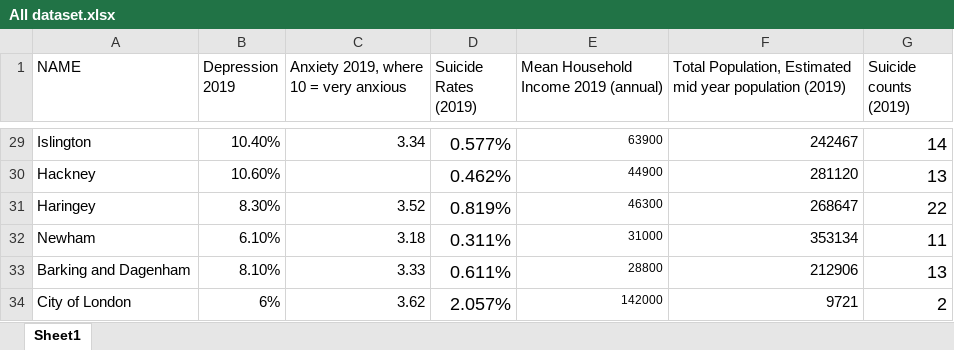
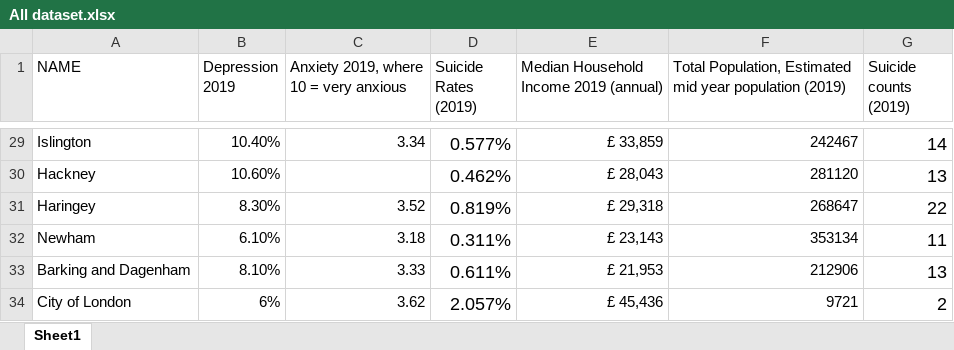
Before and after one commit to alyssageorgee/alyssageorge.github.io, an Excel workbook: All dataset.xlsx, sheet Sheet1, drawn as a sheet; only a part is shown, gaps mark what is left out; values as stored, in another font and other column widths than the file's, no borders; the diff covers the shown part only; the diff names each change by its address in the sheet, - before the commit and + after, or states it on an @@ line.

```diff
--- a/All dataset.xlsx (sheet Sheet1)
+++ b/All dataset.xlsx (sheet Sheet1)
-E1: Mean Household Income 2019 (annual)
+E1: Median Household Income 2019 (annual)
@@ E29:E34 text size: larger @@
-E29: 63900
+E29: £ 33,859
-E30: 44900
+E30: £ 28,043
-E31: 46300
+E31: £ 29,318
-E32: 31000
+E32: £ 23,143
-E33: 28800
+E33: £ 21,953
-E34: 142000
+E34: £ 45,436
```
Also changed, not shown: 27 edited cells and cell formats elsewhere in this sheet, 17 other files.
